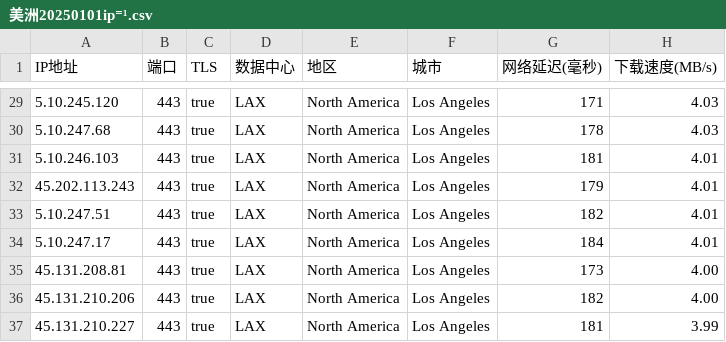
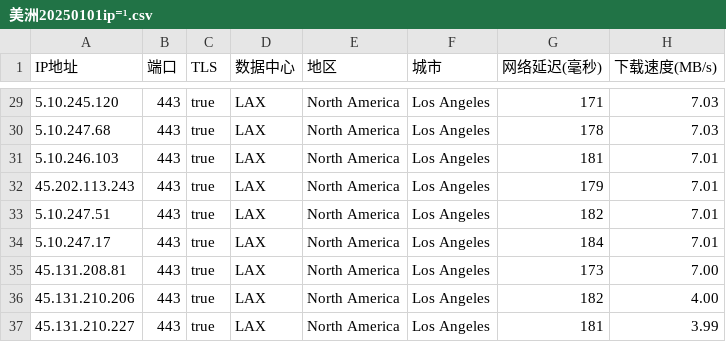
Before and after one commit to xing2kong/yxip, a CSV file: 美洲20250101ip⁼¹.csv, drawn as a sheet; only a part is shown, gaps mark what is left out; the diff covers the shown part only.

```diff
--- a/美洲20250101ip⁼¹.csv
+++ b/美洲20250101ip⁼¹.csv
@@ -29,8 +29,8 @@
-5.10.245.120,443,true,LAX,North America,Los Angeles,171,4.03
-5.10.247.68,443,true,LAX,North America,Los Angeles,178,4.03
-5.10.246.103,443,true,LAX,North America,Los Angeles,181,4.01
-45.202.113.243,443,true,LAX,North America,Los Angeles,179,4.01
-5.10.247.51,443,true,LAX,North America,Los Angeles,182,4.01
-5.10.247.17,443,true,LAX,North America,Los Angeles,184,4.01
-45.131.208.81,443,true,LAX,North America,Los Angeles,173,4.00
+5.10.245.120,443,true,LAX,North America,Los Angeles,171,7.03
+5.10.247.68,443,true,LAX,North America,Los Angeles,178,7.03
+5.10.246.103,443,true,LAX,North America,Los Angeles,181,7.01
+45.202.113.243,443,true,LAX,North America,Los Angeles,179,7.01
+5.10.247.51,443,true,LAX,North America,Los Angeles,182,7.01
+5.10.247.17,443,true,LAX,North America,Los Angeles,184,7.01
+45.131.208.81,443,true,LAX,North America,Los Angeles,173,7.00
 45.131.210.206,443,true,LAX,North America,Los Angeles,182,4.00
```
Also changed, not shown: 26 edited cells elsewhere in this file.
